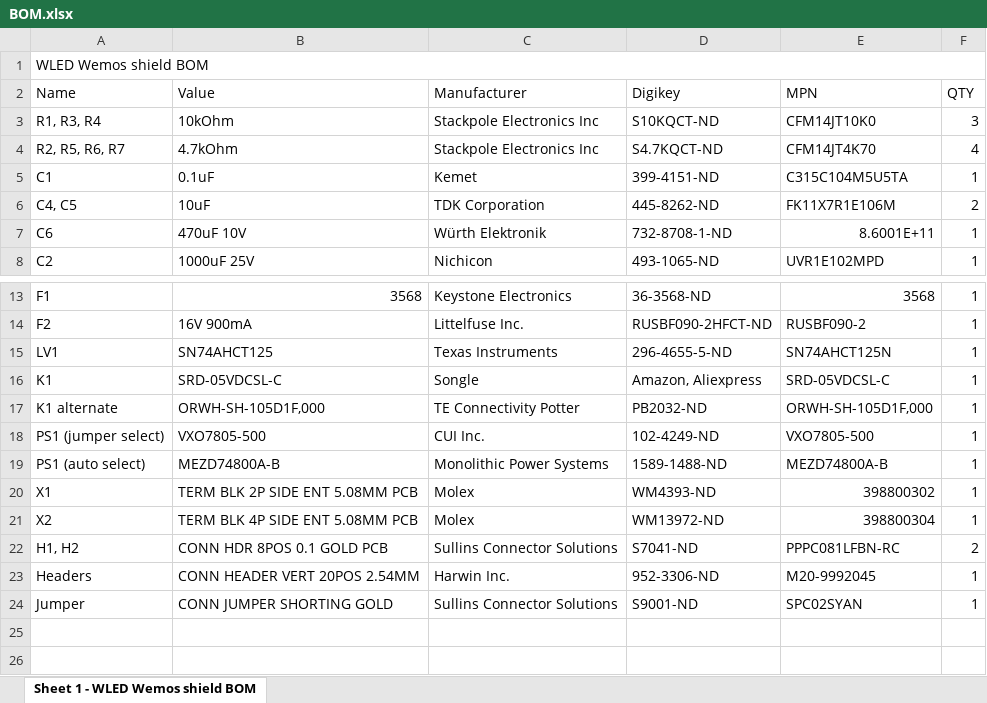
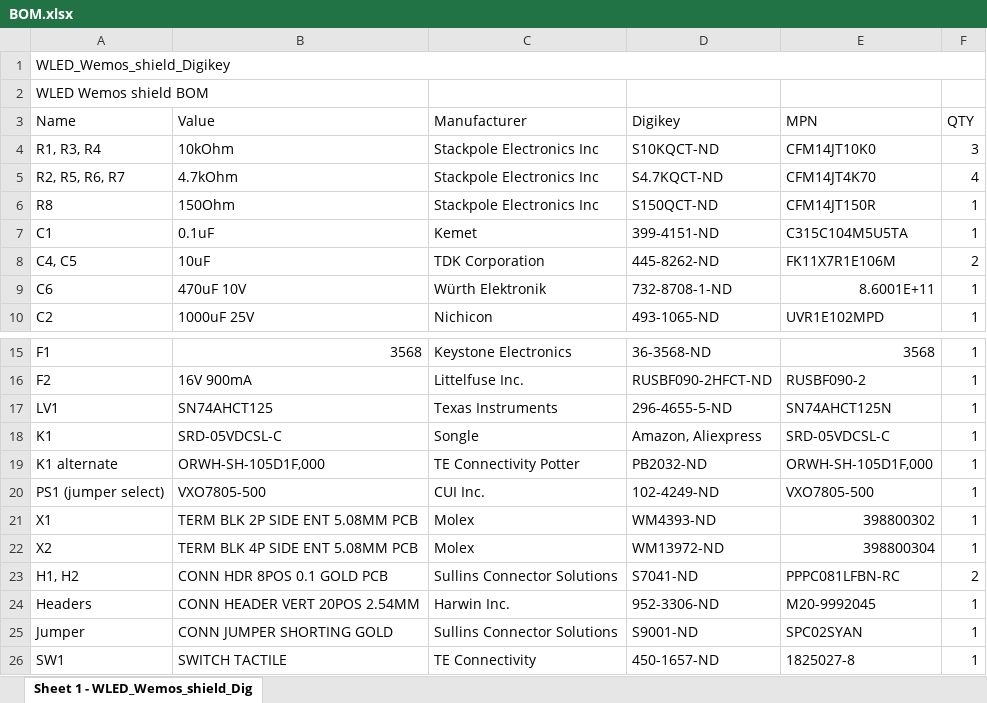
Before and after one commit to srg74/WLED-wemos-shield, an Excel workbook: resources/BOM.xlsx, sheet Sheet 1 - WLED_Wemos_shield_Dig, drawn as a sheet; only a part is shown, gaps mark what is left out; values as stored, in another font and other column widths than the file's, no cell formats; removed rows and columns are numbered as before the commit, all else as after; the diff names each change by its address in the sheet, - before the commit and + after, or states it on an @@ line.

```diff
--- a/resources/BOM.xlsx (sheet Sheet 1 - WLED_Wemos_shield_Dig)
+++ b/resources/BOM.xlsx (sheet Sheet 1 - WLED_Wemos_shield_Dig)
-sheet tab: Sheet 1 - WLED Wemos shield BOM
+sheet tab: Sheet 1 - WLED_Wemos_shield_Dig
+row 1: WLED_Wemos_shield_Digikey
-A1:F1 merged
+row 6: R8 | 150Ohm | Stackpole Electronics Inc | S150QCT-ND | CFM14JT150R | 1
-row 19: PS1 (auto select) | MEZD74800A-B | Monolithic Power Systems | 1589-1488-ND | MEZD74800A-B | 1
+row 26: SW1 | SWITCH TACTILE | TE Connectivity | 450-1657-ND | 1825027-8 | 1
```
Also changed, not shown: cell formats, 7 other files.
